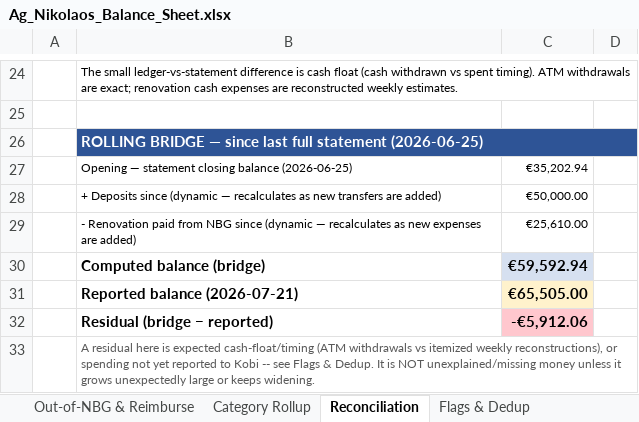
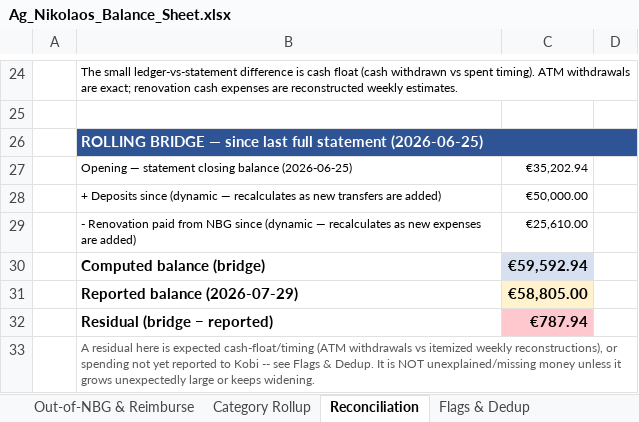
Before and after one commit to kobiba-git/Ag-Nikolaos-Project, an Excel workbook: Budget/Ag_Nikolaos_Balance_Sheet.xlsx, sheet Reconciliation, drawn as a sheet; only a part is shown, gaps mark what is left out; values as stored, in another font and other column widths than the file's, no borders; removed rows and columns are numbered as before the commit, all else as after; the diff names each change by its address in the sheet, - before the commit and + after, or states it on an @@ line.

```diff
--- a/Budget/Ag_Nikolaos_Balance_Sheet.xlsx (sheet Reconciliation)
+++ b/Budget/Ag_Nikolaos_Balance_Sheet.xlsx (sheet Reconciliation)
-row 31:  | Reported balance (2026-07-21) | €65,505.00
+row 31:  | Reported balance (2026-07-29) | €58,805.00
-C32: -€5,912.06
+C32: €787.94
```
Also changed, not shown: sheet Summary, 2 other files.
